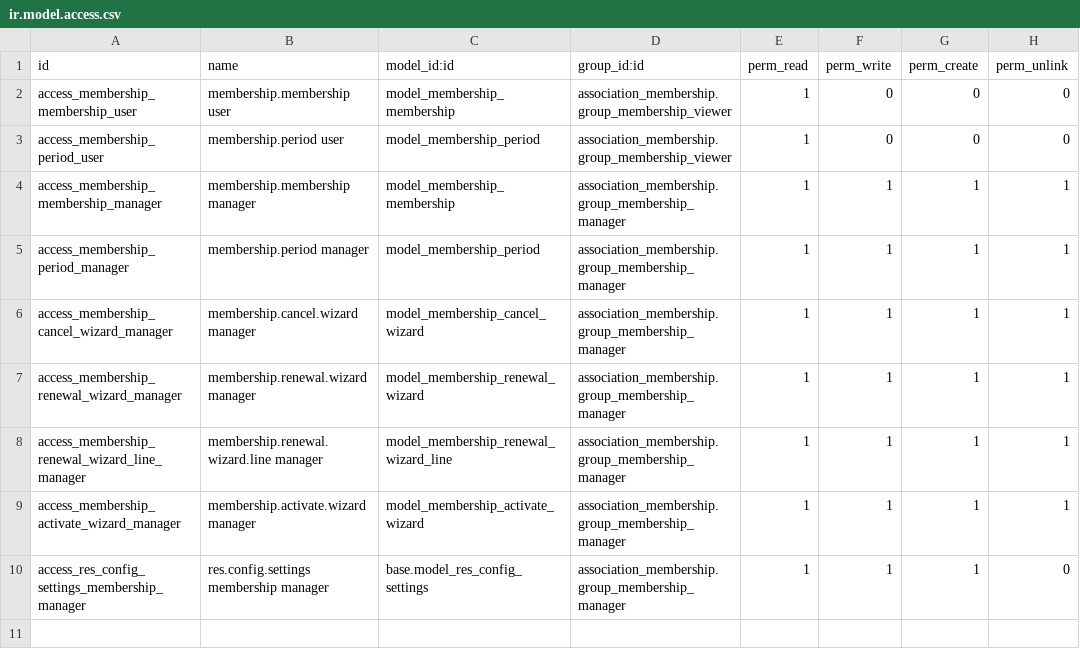
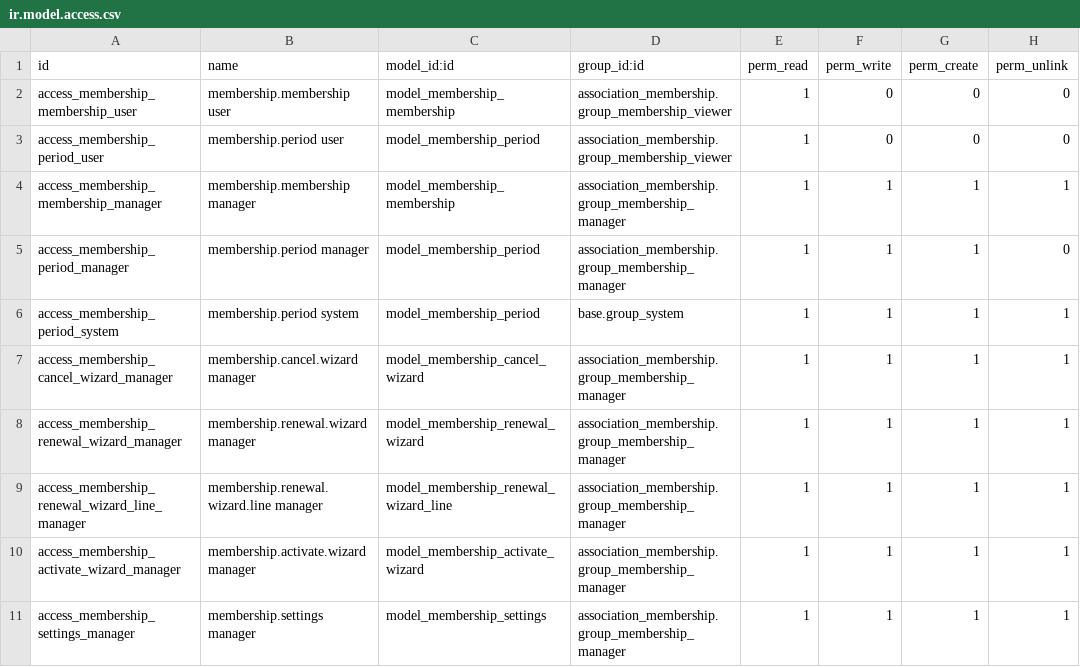
Before and after one commit to ECOnGOOD/OdooModules, a CSV file: association_membership/security/ir.model.access.csv, drawn as a sheet.

```diff
--- a/association_membership/security/ir.model.access.csv
+++ b/association_membership/security/ir.model.access.csv
@@ -4,3 +4,4 @@ access_membership_period_user,membership.period user,model_membership_period,ass
 access_membership_membership_manager,membership.membership manager,model_membership_membership,association_membership.group_membership_manager,1,1,1,1
-access_membership_period_manager,membership.period manager,model_membership_period,association_membership.group_membership_manager,1,1,1,1
+access_membership_period_manager,membership.period manager,model_membership_period,association_membership.group_membership_manager,1,1,1,0
+access_membership_period_system,membership.period system,model_membership_period,base.group_system,1,1,1,1
 access_membership_cancel_wizard_manager,membership.cancel.wizard manager,model_membership_cancel_wizard,association_membership.group_membership_manager,1,1,1,1
@@ -9,2 +10,2 @@ access_membership_renewal_wizard_line_manager,membership.renewal.wizard.line man
 access_membership_activate_wizard_manager,membership.activate.wizard manager,model_membership_activate_wizard,association_membership.group_membership_manager,1,1,1,1
-access_res_config_settings_membership_manager,res.config.settings membership manager,base.model_res_config_settings,association_membership.group_membership_manager,1,1,1,0
+access_membership_settings_manager,membership.settings manager,model_membership_settings,association_membership.group_membership_manager,1,1,1,1
```
Also changed, not shown: 24 other files.
